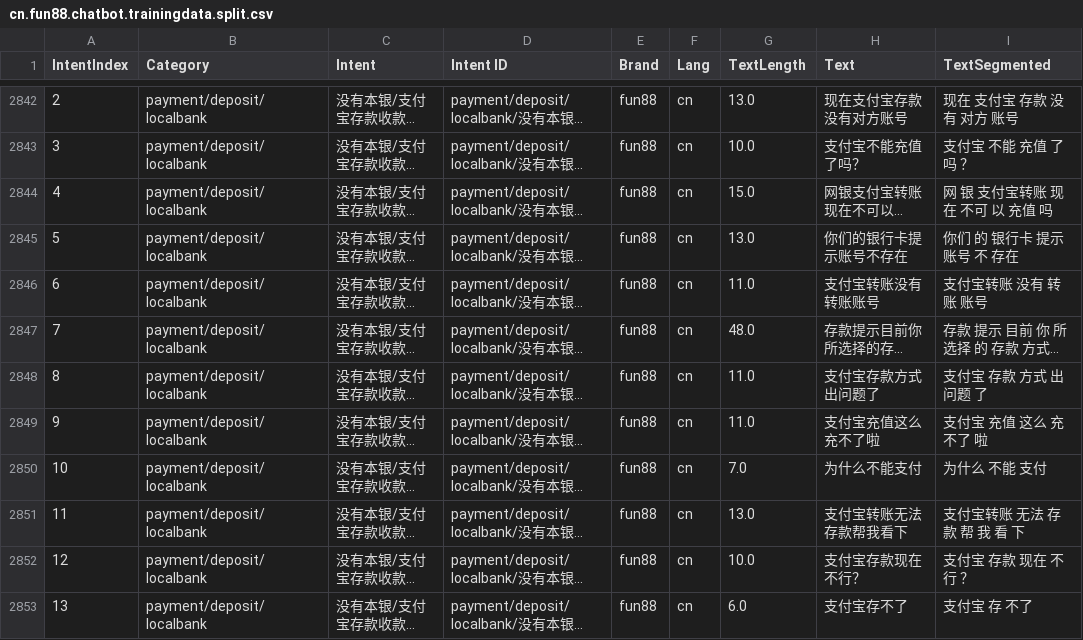
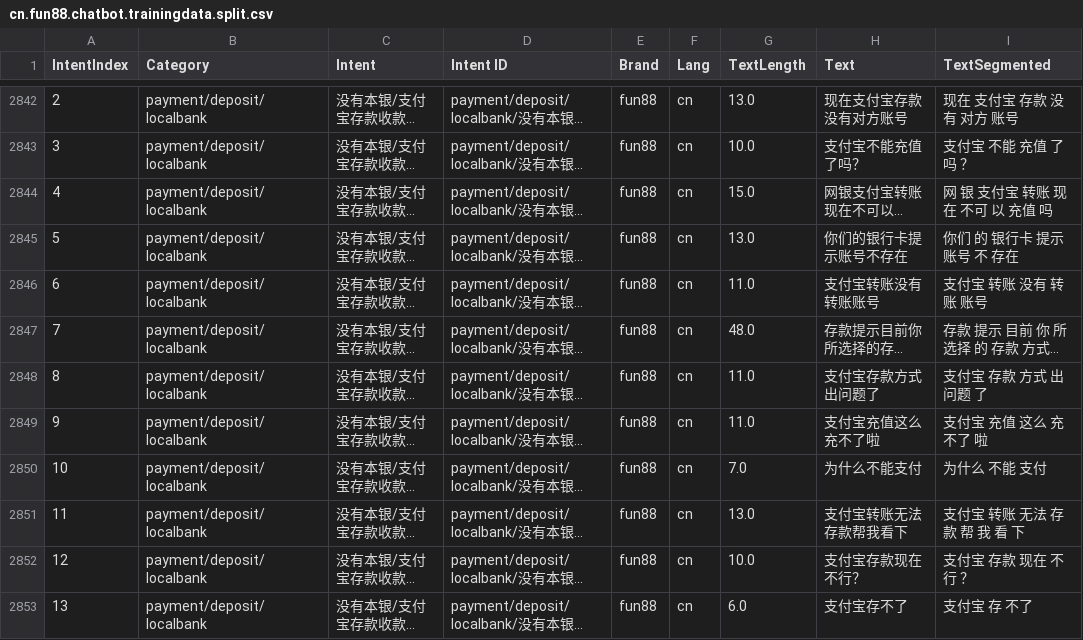
Before and after one commit to nwae/nwae, a CSV file: app.data/intent/traindata/cn.fun88.chatbot.trainingdata.split.csv, drawn as a sheet; only a part is shown, gaps mark what is left out; long unchanged cells end in …; the diff covers the shown part only; the diff names each change by its address in the sheet, - before the commit and + after, or states it on an @@ line.

```diff
--- a/app.data/intent/traindata/cn.fun88.chatbot.trainingdata.split.csv
+++ b/app.data/intent/traindata/cn.fun88.chatbot.trainingdata.split.csv
-I2844 (TextSegmented): 网 银 支付宝转账 现在 不可 以 充值 吗
+I2844 (TextSegmented): 网 银 支付宝 转账 现在 不可 以 充值 吗
-I2846 (TextSegmented): 支付宝转账 没有 转账 账号
+I2846 (TextSegmented): 支付宝 转账 没有 转账 账号
-I2851 (TextSegmented): 支付宝转账 无法 存款 帮 我 看 下
+I2851 (TextSegmented): 支付宝 转账 无法 存款 帮 我 看 下
```
Also changed, not shown: 46 edited cells elsewhere in this file, app.data/intent/traindata/cn.fun88.chatbot.intent-answer-trdata.csv, app.data/intent/traindata/cn.fun88.chatbot.trainingdata.csv, 13 other files.
